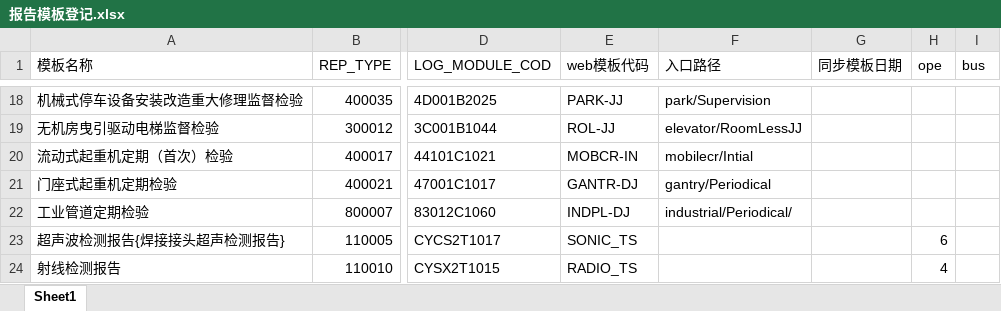
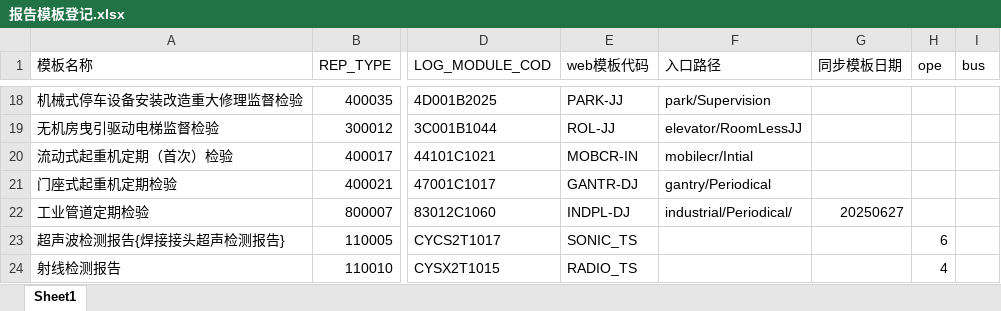
Before and after one commit to heerzhang2/sei_next_page, an Excel workbook: 其它文件/报告模板登记.xlsx, sheet Sheet1, drawn as a sheet; only a part is shown, gaps mark what is left out; values as stored, in another font and other column widths than the file's, no borders; the diff names each change by its address in the sheet, - before the commit and + after, or states it on an @@ line.

```diff
--- a/其它文件/报告模板登记.xlsx (sheet Sheet1)
+++ b/其它文件/报告模板登记.xlsx (sheet Sheet1)
-G22 (同步模板日期): (empty)
+G22 (同步模板日期): 20250627
```
Also changed, not shown: 2 other files.
